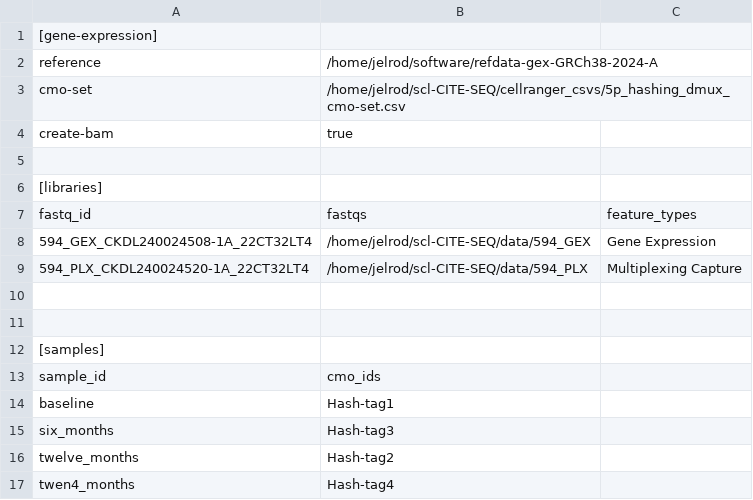
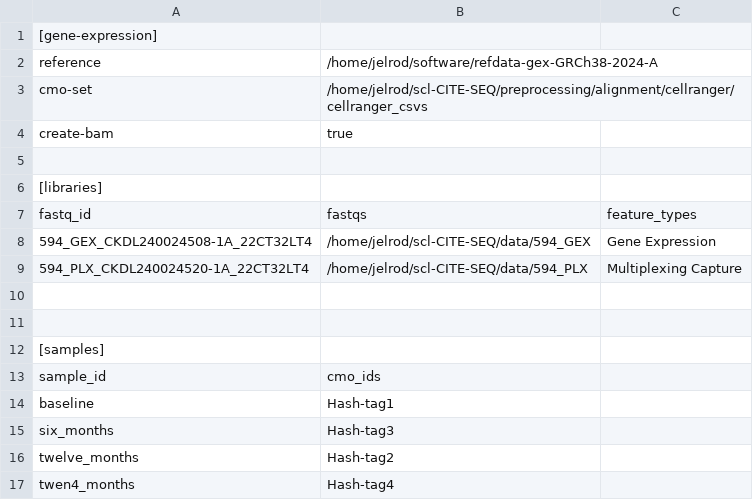
Before and after one commit to jkelrod97/jSSc-ASCT-longitudinal-monocytes, a CSV file: cellranger_csvs/demultiplexing/594_config.csv, drawn as a sheet.

Commit message:
Fix cmo set path 594_config.csv

```diff
--- a/cellranger_csvs/demultiplexing/594_config.csv
+++ b/cellranger_csvs/demultiplexing/594_config.csv
@@ -2,3 +2,3 @@
 reference,/home/jelrod/software/refdata-gex-GRCh38-2024-A,
-cmo-set,/home/jelrod/scl-CITE-SEQ/cellranger_csvs/5p_hashing_dmux_cmo-set.csv,
+cmo-set,/home/jelrod/scl-CITE-SEQ/preprocessing/alignment/cellranger/cellranger_csvs,
 create-bam,true ,
```
